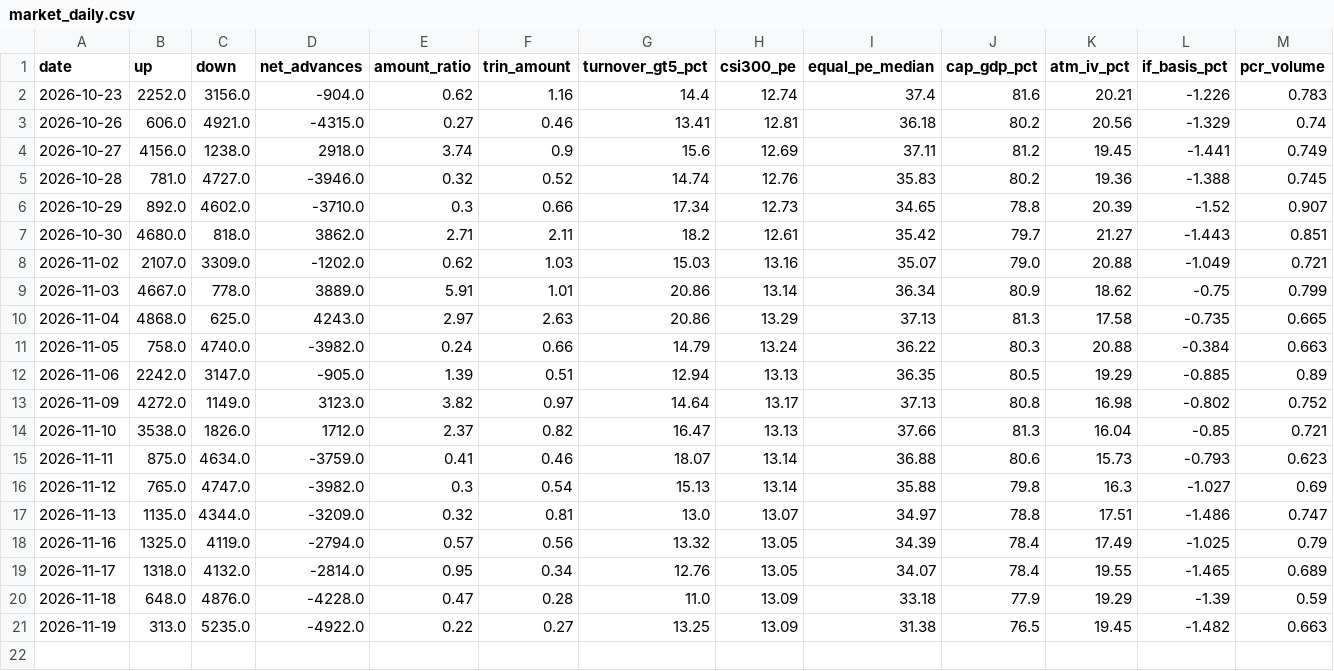
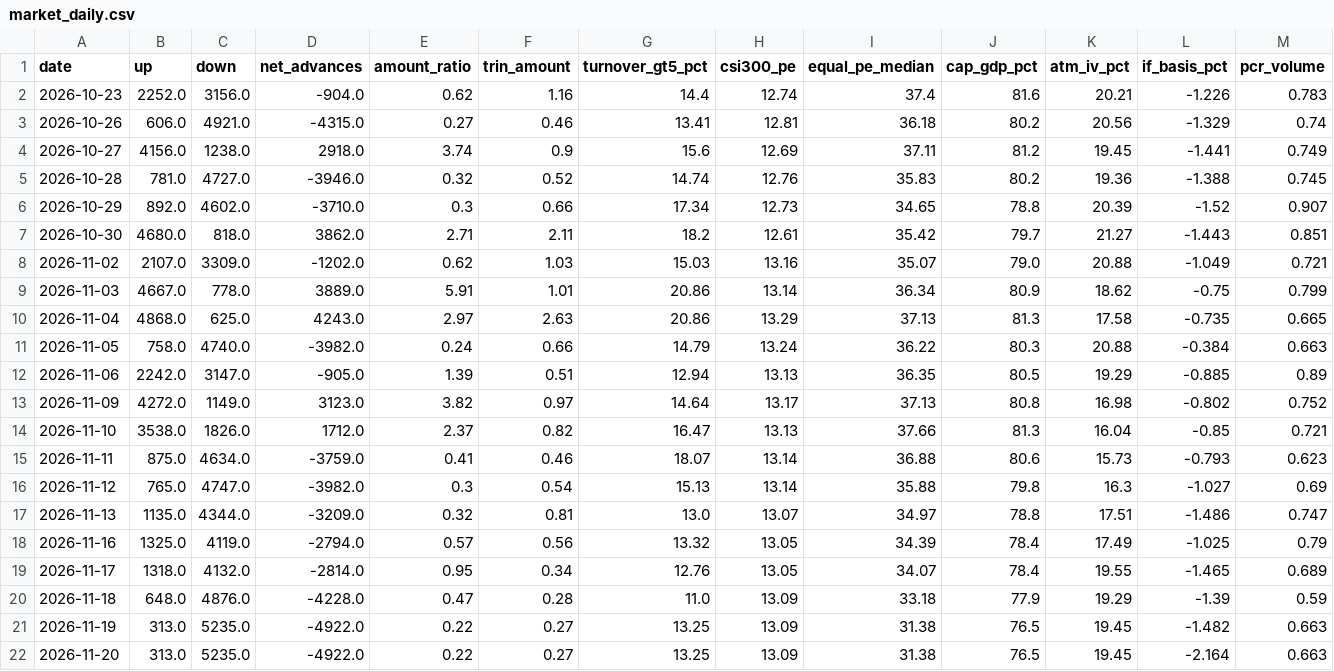
Before and after one commit to zlmnls/blues, a CSV file: dashboard/data/history/market_daily.csv, drawn as a sheet; only a part is shown; rows hold the shown columns only; the diff names each change by its address in the sheet, - before the commit and + after, or states it on an @@ line.

Commit message:
dashboard data 2026-11-20 (tencent server)

```diff
--- a/dashboard/data/history/market_daily.csv
+++ b/dashboard/data/history/market_daily.csv
+row 22: 2026-11-20 | 313.0 | 5235.0 | -4922.0 | 0.22 | 0.27 | 13.25 | 13.09 | 31.38 | 76.5 | 19.45 | -2.164 | 0.663
```
Also changed, not shown: 2 other files.
